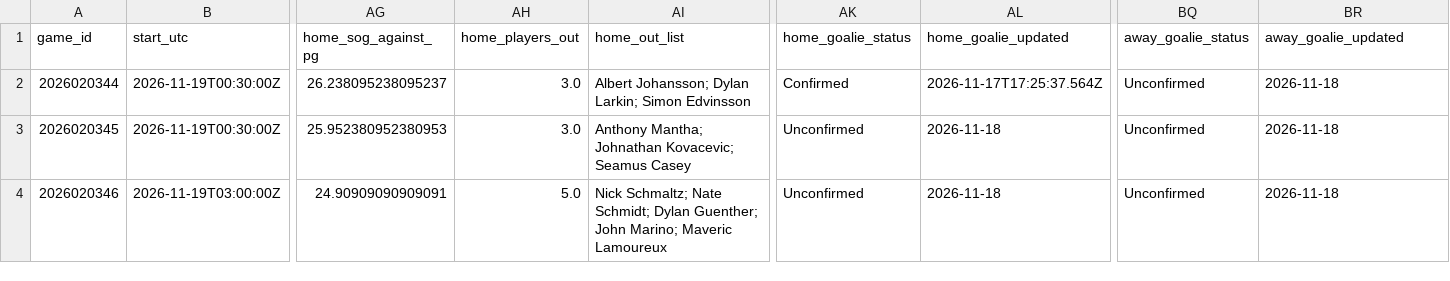
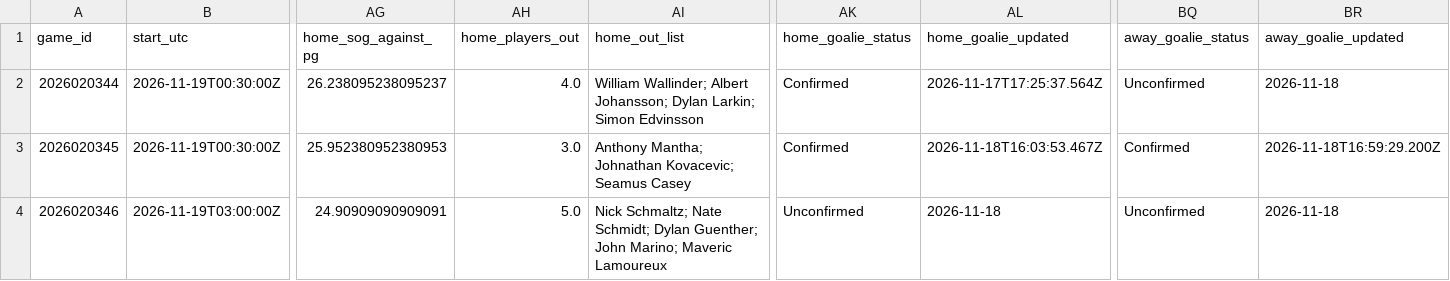
Before and after one commit to qtc8m722n9-dot/nhl-bettings-pipeline, a CSV file: data/slates/2026-11-18.csv, drawn as a sheet; only a part is shown, gaps mark what is left out; the diff names each change by its address in the sheet, - before the commit and + after, or states it on an @@ line.

```diff
--- a/data/slates/2026-11-18.csv
+++ b/data/slates/2026-11-18.csv
-AH2 (home_players_out): 3.0
+AH2 (home_players_out): 4.0
-AI2 (home_out_list): Albert Johansson;…
+AI2 (home_out_list): William Wallinder; Albert Johansson;…
-AK3 (home_goalie_status): Unconfirmed
+AK3 (home_goalie_status): Confirmed
-AL3 (home_goalie_updated): 2026-11-18
+AL3 (home_goalie_updated): 2026-11-18T16:03:53.467Z
-BQ3 (away_goalie_status): Unconfirmed
+BQ3 (away_goalie_status): Confirmed
-BR3 (away_goalie_updated): 2026-11-18
+BR3 (away_goalie_updated): 2026-11-18T16:59:29.200Z
```
Also changed, not shown: data/raw/2026-11-18/df_lines.csv, data/raw/2026-11-18/injuries.csv, 6 other files.
